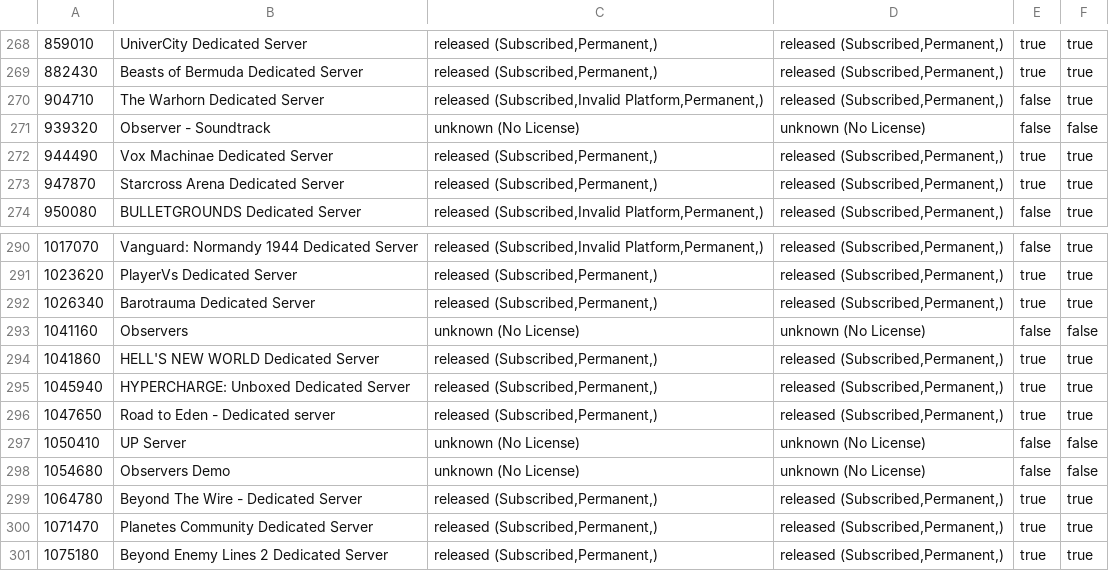
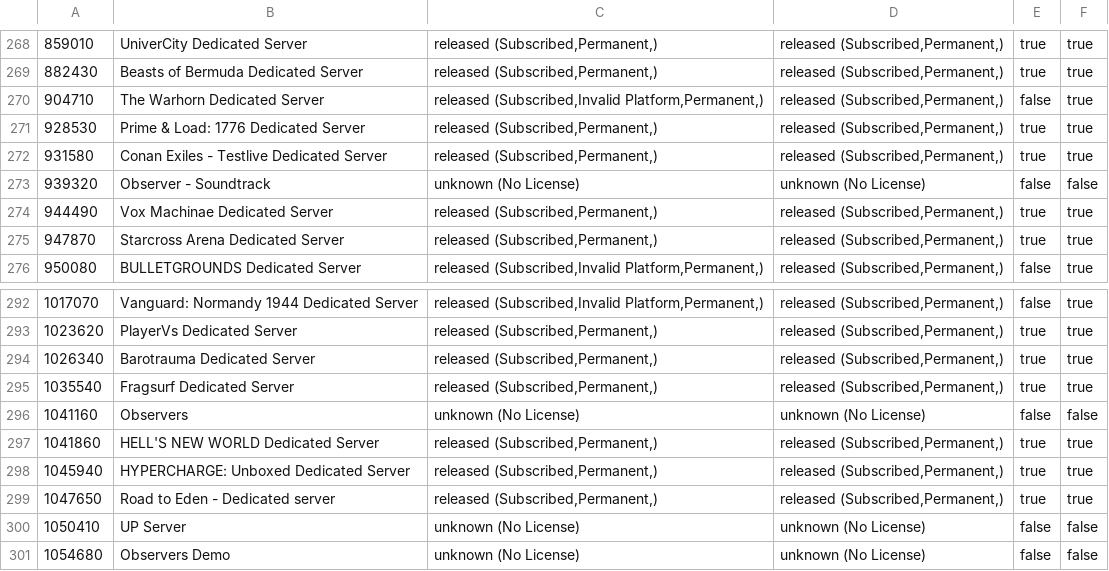
Before and after one commit to dgibbs64/SteamCMD-AppID-List-Servers, a CSV file: steamcmd_appid_servers.csv, drawn as a sheet; only a part is shown, gaps mark what is left out; the shorter side is filled out with more unchanged rows.

```diff
--- a/steamcmd_appid_servers.csv
+++ b/steamcmd_appid_servers.csv
@@ -270,2 +270,4 @@
 904710,"The Warhorn Dedicated Server","released (Subscribed,Invalid Platform,Permanent,)","released (Subscribed,Permanent,)",false,true
+928530,"Prime & Load: 1776 Dedicated Server","released (Subscribed,Permanent,)","released (Subscribed,Permanent,)",true,true
+931580,"Conan Exiles - Testlive Dedicated Server","released (Subscribed,Permanent,)","released (Subscribed,Permanent,)",true,true
 939320,"Observer - Soundtrack","unknown (No License)","unknown (No License)",false,false
@@ -292,2 +294,3 @@
 1026340,"Barotrauma Dedicated Server","released (Subscribed,Permanent,)","released (Subscribed,Permanent,)",true,true
+1035540,"Fragsurf Dedicated Server","released (Subscribed,Permanent,)","released (Subscribed,Permanent,)",true,true
 1041160,"Observers","unknown (No License)","unknown (No License)",false,false
```
Also changed, not shown: steamcmd_appid_servers_linux.csv, 3 other files.
